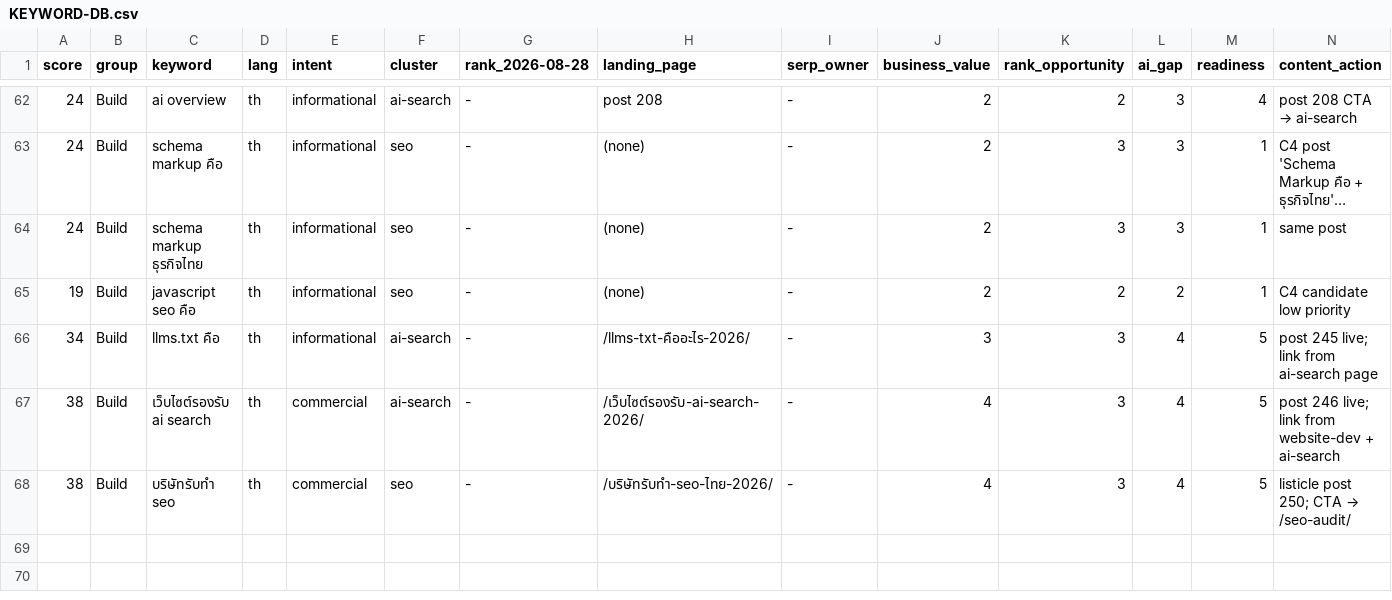
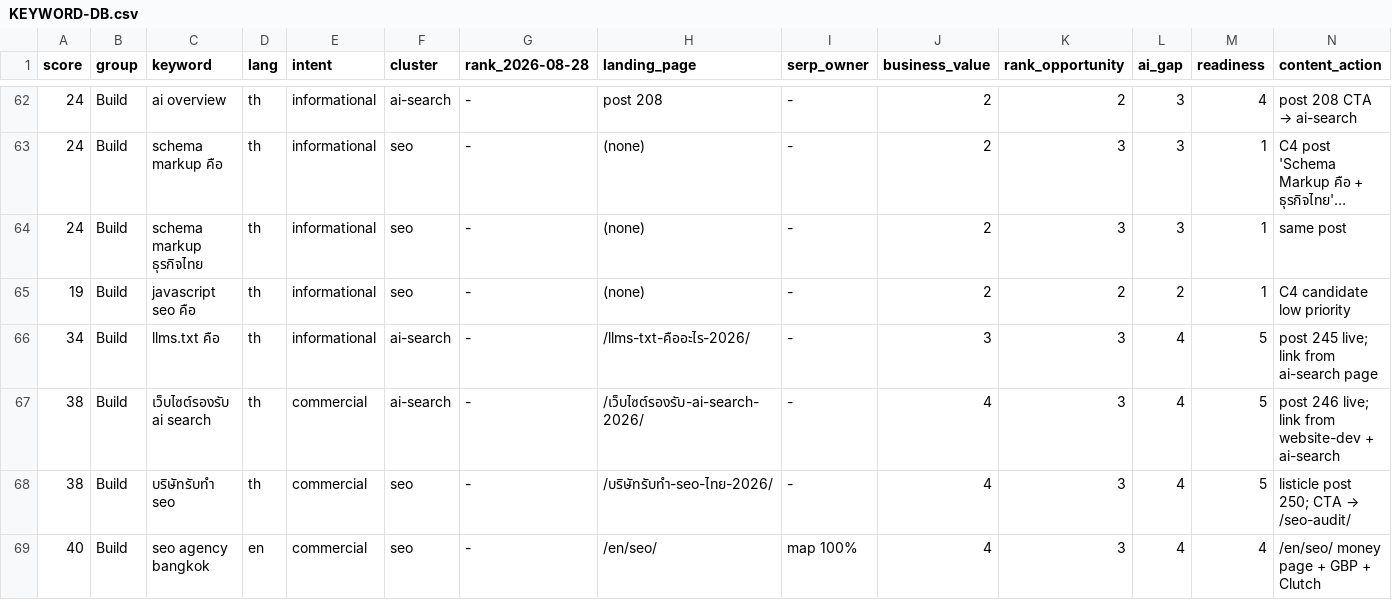
Before and after one commit to tumthaweewat/hashbox-landing-v2, a CSV file: docs/seo-plan-2026-08-service-restructure/KEYWORD-DB.csv, drawn as a sheet; only a part is shown, gaps mark what is left out; long unchanged cells end in …; rows hold the shown columns only; the diff covers the shown part only; the diff names each change by its address in the sheet, - before the commit and + after, or states it on an @@ line.

Commit message:
docs(plan): EN pages /en/seo/ + /en/ai-search/ shipped; GSC round 3 rescheduled; KEYWORD-DB EN rows point to EN money pages

```diff
--- a/docs/seo-plan-2026-08-service-restructure/KEYWORD-DB.csv
+++ b/docs/seo-plan-2026-08-service-restructure/KEYWORD-DB.csv
+row 69: 40 | Build | seo agency bangkok | en | commercial | seo | - | /en/seo/ | map 100% | 4 | 3 | 4 | 4 | /en/seo/ money page + GBP + Clutch
```
Also changed, not shown: 1 added row and 9 edited cells elsewhere in this file, 1 other file.
